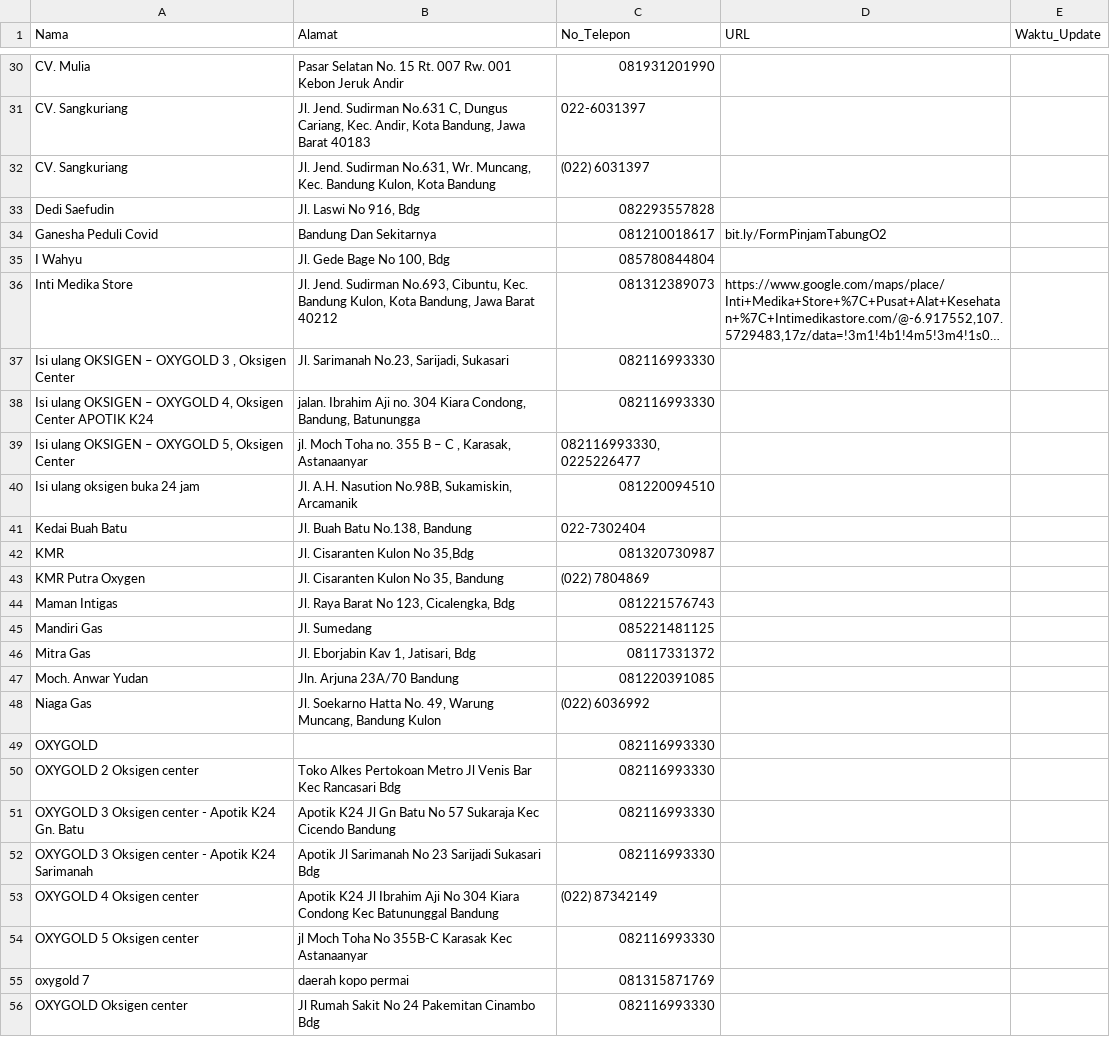
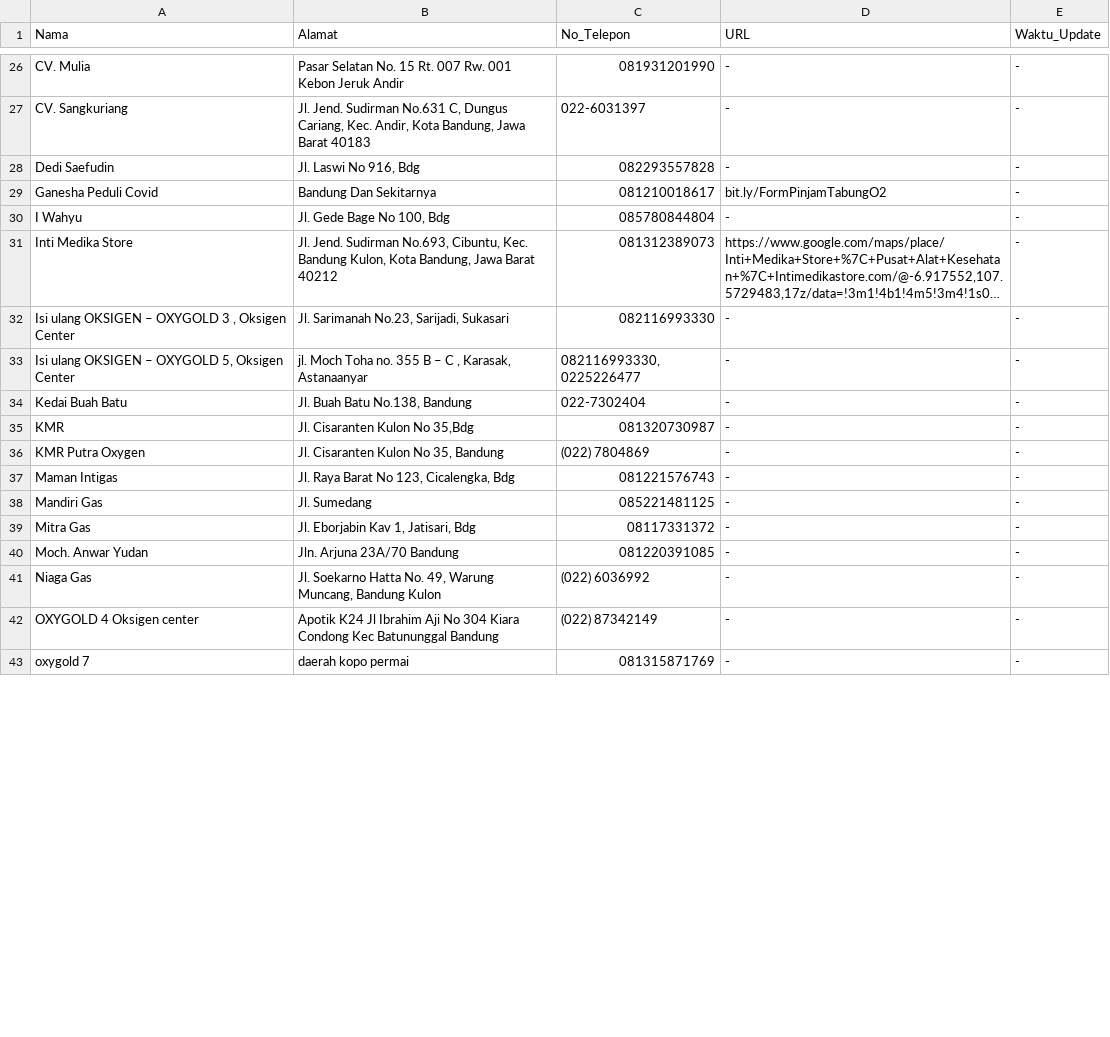
Before and after one commit to Brianaldo/Milestone02_K07, a CSV file: paice/src/DataCollecting/data_oksigen.csv, drawn as a sheet; only a part is shown, gaps mark what is left out; long unchanged cells end in …; removed rows and columns are numbered as before the commit, all else as after; the diff covers the shown part only; the diff names each change by its address in the sheet, - before the commit and + after, or states it on an @@ line.

```diff
--- a/paice/src/DataCollecting/data_oksigen.csv
+++ b/paice/src/DataCollecting/data_oksigen.csv
-D26:D27 (URL): (empty)
+D26:D27 (URL): -
-E26:E27 (Waktu_Update): (empty)
+E26:E27 (Waktu_Update): -
-row 32: CV. Sangkuriang | Jl. Jend. Sudirman No.631, Wr. Muncang, Kec. Bandung Kulon, Kota Bandung | (022) 6031397
-D28 (URL): (empty)
+D28 (URL): -
-E28:E32 (Waktu_Update): (empty)
+E28:E32 (Waktu_Update): -
-D30 (URL): (empty)
+D30 (URL): -
-D32 (URL): (empty)
+D32 (URL): -
-row 38: Isi ulang OKSIGEN – OXYGOLD 4, Oksigen Center APOTIK K24 | jalan. Ibrahim Aji no. 304 Kiara Condong, Bandung, Batunungga | 082116993330
-D33 (URL): (empty)
+D33 (URL): -
-E33 (Waktu_Update): (empty)
+E33 (Waktu_Update): -
-row 40: Isi ulang oksigen buka 24 jam | Jl. A.H. Nasution No.98B, Sukamiskin, Arcamanik | 081220094510
-D34:D41 (URL): (empty)
+D34:D41 (URL): -
-E34:E41 (Waktu_Update): (empty)
+E34:E41 (Waktu_Update): -
-row 49: OXYGOLD |  | 082116993330
-row 50: OXYGOLD 2 Oksigen center | Toko Alkes Pertokoan Metro Jl Venis Bar Kec Rancasari Bdg | 082116993330
-row 51: OXYGOLD 3 Oksigen center - Apotik K24 Gn. Batu | Apotik K24 Jl Gn Batu No 57 Sukaraja Kec Cicendo Bandung | 082116993330
-row 52: OXYGOLD 3 Oksigen center - Apotik K24 Sarimanah | Apotik Jl Sarimanah No 23 Sarijadi Sukasari Bdg | 082116993330
-D42 (URL): (empty)
+D42 (URL): -
-E42 (Waktu_Update): (empty)
+E42 (Waktu_Update): -
-row 54: OXYGOLD 5 Oksigen center | jl Moch Toha No 355B-C Karasak Kec Astanaanyar | 082116993330
-D43 (URL): (empty)
+D43 (URL): -
-E43 (Waktu_Update): (empty)
+E43 (Waktu_Update): -
-row 56: OXYGOLD Oksigen center | Jl Rumah Sakit No 24 Pakemitan Cinambo Bdg | 082116993330
```
Also changed, not shown: 11 removed rows and 75 edited cells elsewhere in this file, paice/src/DataCollecting/data_vaksin.csv, 6 other files.
